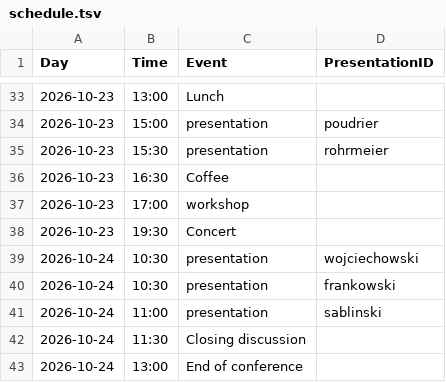
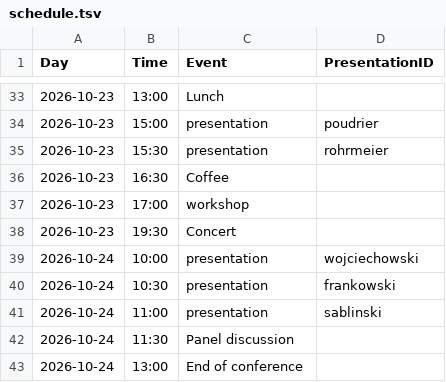
Before and after one commit to pl-wnifc/idmc-2026, a TSV file: _includes/schedule.tsv, drawn as a sheet; only a part is shown, gaps mark what is left out.

Commit message:
updated schedule 3

```diff
--- a/_includes/schedule.tsv
+++ b/_includes/schedule.tsv
@@ -38,6 +38,6 @@ Day	Time	Event	PresentationID
 2026-10-23	19:30	Concert	
-2026-10-24	10:30	presentation	wojciechowski
+2026-10-24	10:00	presentation	wojciechowski
 2026-10-24	10:30	presentation	frankowski
 2026-10-24	11:00	presentation	sablinski
-2026-10-24	11:30	Closing discussion	
+2026-10-24	11:30	Panel discussion	
 2026-10-24	13:00	End of conference	
```
